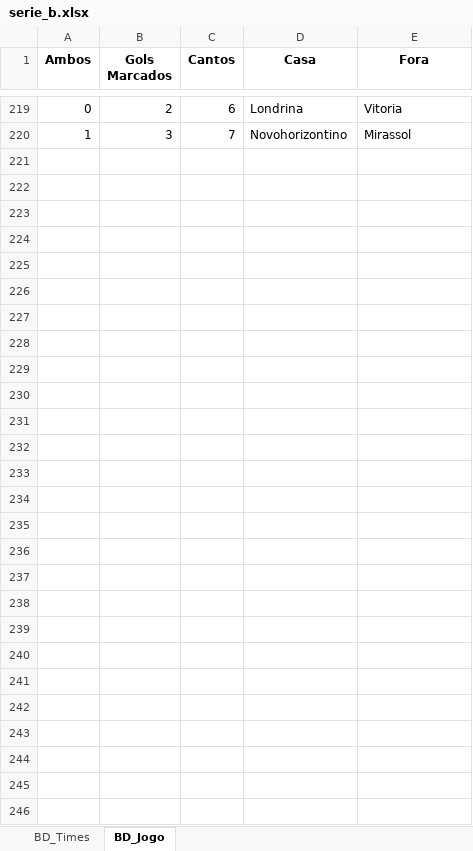
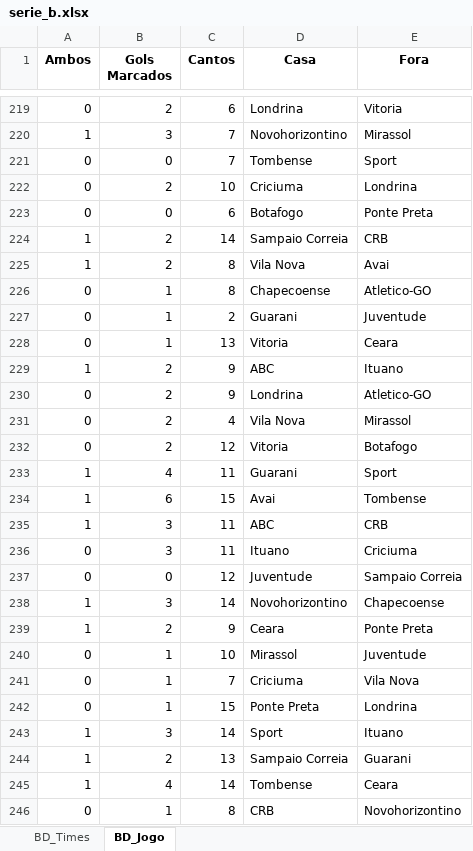
Before and after one commit to marcoscerqueira2603/pagina_apostas, an Excel workbook: serie_b.xlsx, sheet BD_Jogo, drawn as a sheet; only a part is shown, gaps mark what is left out; values as stored, in another font and other column widths than the file's, no borders; the diff names each change by its address in the sheet, - before the commit and + after, or states it on an @@ line.

```diff
--- a/serie_b.xlsx (sheet BD_Jogo)
+++ b/serie_b.xlsx (sheet BD_Jogo)
+row 221: 0 | 0 | 7 | Tombense | Sport
+row 222: 0 | 2 | 10 | Criciuma | Londrina
+row 223: 0 | 0 | 6 | Botafogo | Ponte Preta
+row 224: 1 | 2 | 14 | Sampaio Correia | CRB
+row 225: 1 | 2 | 8 | Vila Nova | Avai
+row 226: 0 | 1 | 8 | Chapecoense | Atletico-GO
+row 227: 0 | 1 | 2 | Guarani | Juventude
+row 228: 0 | 1 | 13 | Vitoria | Ceara
+row 229: 1 | 2 | 9 | ABC | Ituano
+row 230: 0 | 2 | 9 | Londrina | Atletico-GO
+row 231: 0 | 2 | 4 | Vila Nova | Mirassol
+row 232: 0 | 2 | 12 | Vitoria | Botafogo
+row 233: 1 | 4 | 11 | Guarani | Sport
+row 234: 1 | 6 | 15 | Avai | Tombense
+row 235: 1 | 3 | 11 | ABC | CRB
+row 236: 0 | 3 | 11 | Ituano | Criciuma
+row 237: 0 | 0 | 12 | Juventude | Sampaio Correia
+row 238: 1 | 3 | 14 | Novohorizontino | Chapecoense
+row 239: 1 | 2 | 9 | Ceara | Ponte Preta
+row 240: 0 | 1 | 10 | Mirassol | Juventude
+row 241: 0 | 1 | 7 | Criciuma | Vila Nova
+row 242: 0 | 1 | 15 | Ponte Preta | Londrina
+row 243: 1 | 3 | 14 | Sport | Ituano
+row 244: 1 | 2 | 13 | Sampaio Correia | Guarani
+row 245: 1 | 4 | 14 | Tombense | Ceara
+row 246: 0 | 1 | 8 | CRB | Novohorizontino
```
Also changed, not shown: sheet BD_Times, chines.xlsx, holandes.xlsx, 5 other files.
